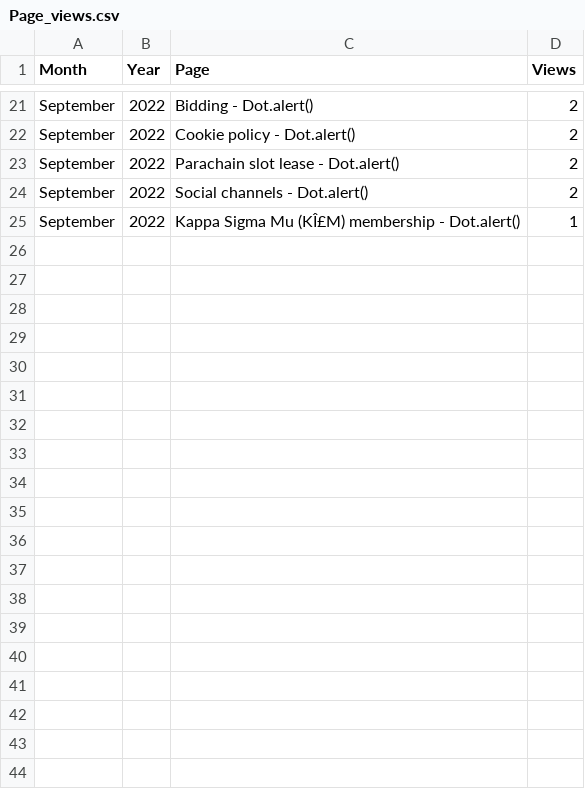
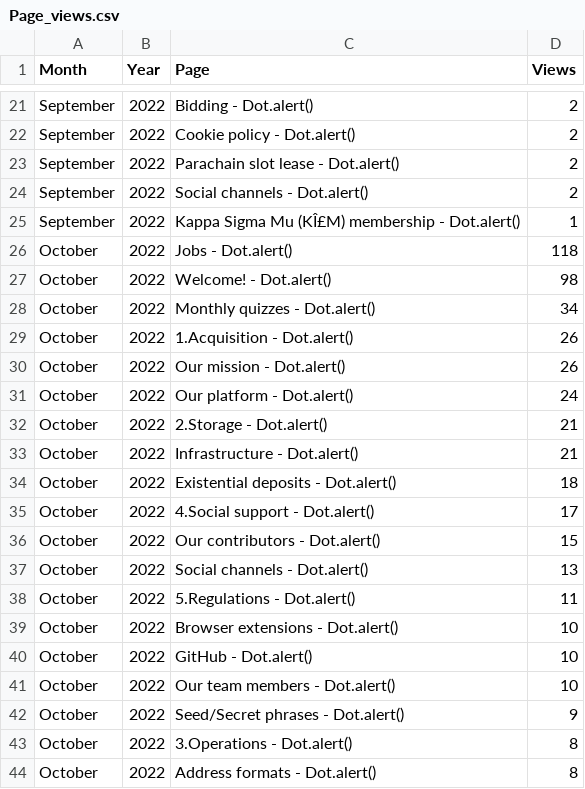
Before and after one commit to abdbee/DotAlert-Analytics-Directory, a CSV file: Google Analytics/Page_views.csv, drawn as a sheet; only a part is shown, gaps mark what is left out; the diff covers the shown part only; the diff names each change by its address in the sheet, - before the commit and + after, or states it on an @@ line.

Commit message:
update countries, page views, user retention, and user retention with google analytics data from october

```diff
--- a/Google Analytics/Page_views.csv
+++ b/Google Analytics/Page_views.csv
+row 26: October | 2022 | Jobs - Dot.alert() | 118
+row 27: October | 2022 | Welcome! - Dot.alert() | 98
+row 28: October | 2022 | Monthly quizzes - Dot.alert() | 34
+row 29: October | 2022 | 1.Acquisition - Dot.alert() | 26
+row 30: October | 2022 | Our mission - Dot.alert() | 26
+row 31: October | 2022 | Our platform - Dot.alert() | 24
+row 32: October | 2022 | 2.Storage - Dot.alert() | 21
+row 33: October | 2022 | Infrastructure - Dot.alert() | 21
+row 34: October | 2022 | Existential deposits - Dot.alert() | 18
+row 35: October | 2022 | 4.Social support - Dot.alert() | 17
+row 36: October | 2022 | Our contributors - Dot.alert() | 15
+row 37: October | 2022 | Social channels - Dot.alert() | 13
+row 38: October | 2022 | 5.Regulations - Dot.alert() | 11
+row 39: October | 2022 | Browser extensions - Dot.alert() | 10
+row 40: October | 2022 | GitHub - Dot.alert() | 10
+row 41: October | 2022 | Our team members - Dot.alert() | 10
+row 42: October | 2022 | Seed/Secret phrases - Dot.alert() | 9
+row 43: October | 2022 | 3.Operations - Dot.alert() | 8
+row 44: October | 2022 | Address formats - Dot.alert() | 8
```
Also changed, not shown: 13 added rows elsewhere in this file, Google Analytics/User_countries.csv, Google Analytics/User_retention.csv, 3 other files.
